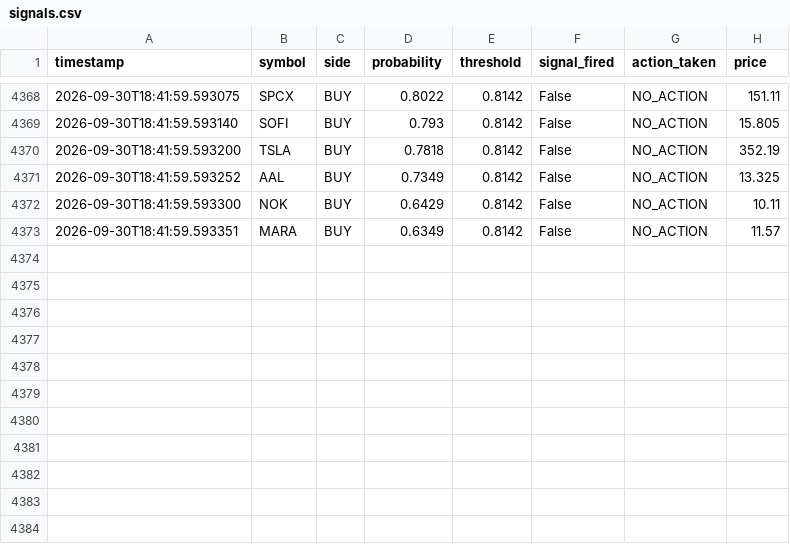
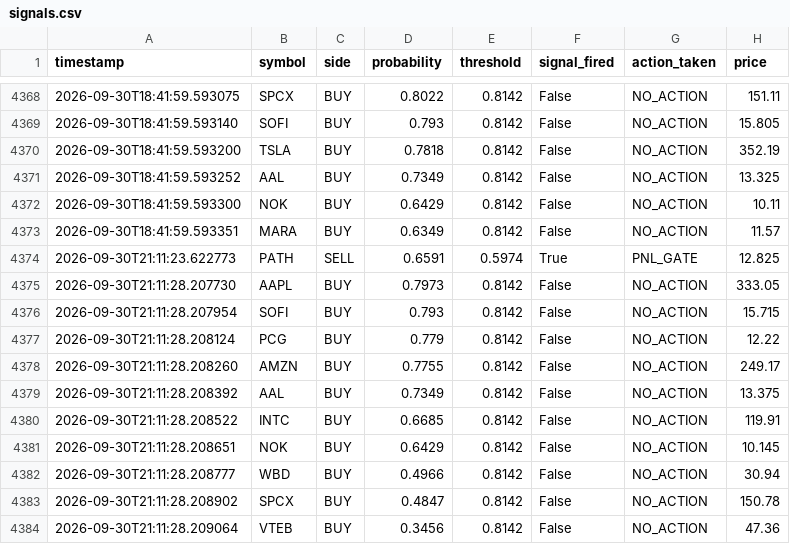
Before and after one commit to jp3tty/ml-trading-bot, a CSV file: paper_trade_log/signals.csv, drawn as a sheet; only a part is shown, gaps mark what is left out.

```diff
--- a/paper_trade_log/signals.csv
+++ b/paper_trade_log/signals.csv
@@ -4373 +4373,12 @@ timestamp,symbol,side,probability,threshold,signal_fired,action_taken,price
 2026-09-30T18:41:59.593351,MARA,BUY,0.6349,0.8142,False,NO_ACTION,11.57
+2026-09-30T21:11:23.622773,PATH,SELL,0.6591,0.5974,True,PNL_GATE,12.825
+2026-09-30T21:11:28.207730,AAPL,BUY,0.7973,0.8142,False,NO_ACTION,333.05
+2026-09-30T21:11:28.207954,SOFI,BUY,0.793,0.8142,False,NO_ACTION,15.715
+2026-09-30T21:11:28.208124,PCG,BUY,0.779,0.8142,False,NO_ACTION,12.22
+2026-09-30T21:11:28.208260,AMZN,BUY,0.7755,0.8142,False,NO_ACTION,249.17
+2026-09-30T21:11:28.208392,AAL,BUY,0.7349,0.8142,False,NO_ACTION,13.375
+2026-09-30T21:11:28.208522,INTC,BUY,0.6685,0.8142,False,NO_ACTION,119.91
+2026-09-30T21:11:28.208651,NOK,BUY,0.6429,0.8142,False,NO_ACTION,10.145
+2026-09-30T21:11:28.208777,WBD,BUY,0.4966,0.8142,False,NO_ACTION,30.94
+2026-09-30T21:11:28.208902,SPCX,BUY,0.4847,0.8142,False,NO_ACTION,150.78
+2026-09-30T21:11:28.209064,VTEB,BUY,0.3456,0.8142,False,NO_ACTION,47.36
```
